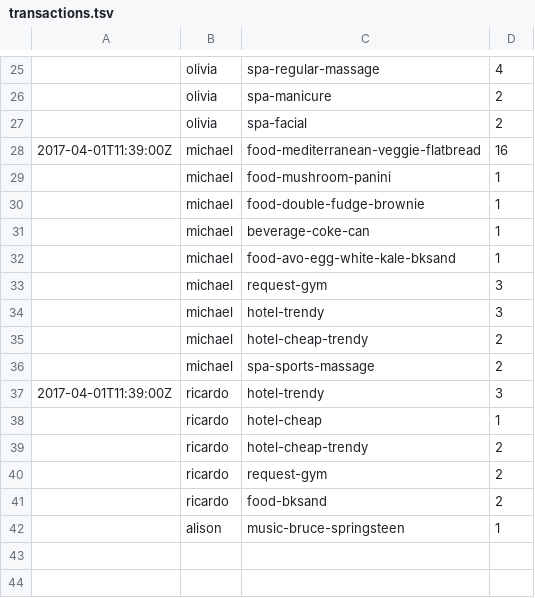
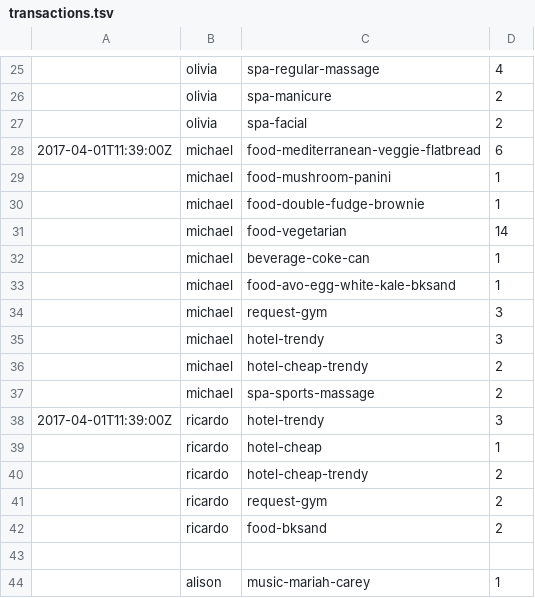
Before and after one commit to alisone914/LDP, a TSV file: transactions.tsv, drawn as a sheet; only a part is shown, gaps mark what is left out.

```diff
--- a/transactions.tsv
+++ b/transactions.tsv
@@ -27,5 +27,6 @@
 	olivia	spa-facial	2
-2017-04-01T11:39:00Z	michael	food-mediterranean-veggie-flatbread	16
+2017-04-01T11:39:00Z	michael	food-mediterranean-veggie-flatbread	6
 	michael	food-mushroom-panini	1
 	michael	food-double-fudge-brownie	1
+	michael	food-vegetarian	14
 	michael	beverage-coke-can	1
@@ -41,2 +42,3 @@
 	ricardo	food-bksand	2
-	alison	music-bruce-springsteen	1
+
+	alison	music-mariah-carey	1
```
Also changed, not shown: 3 other files.
